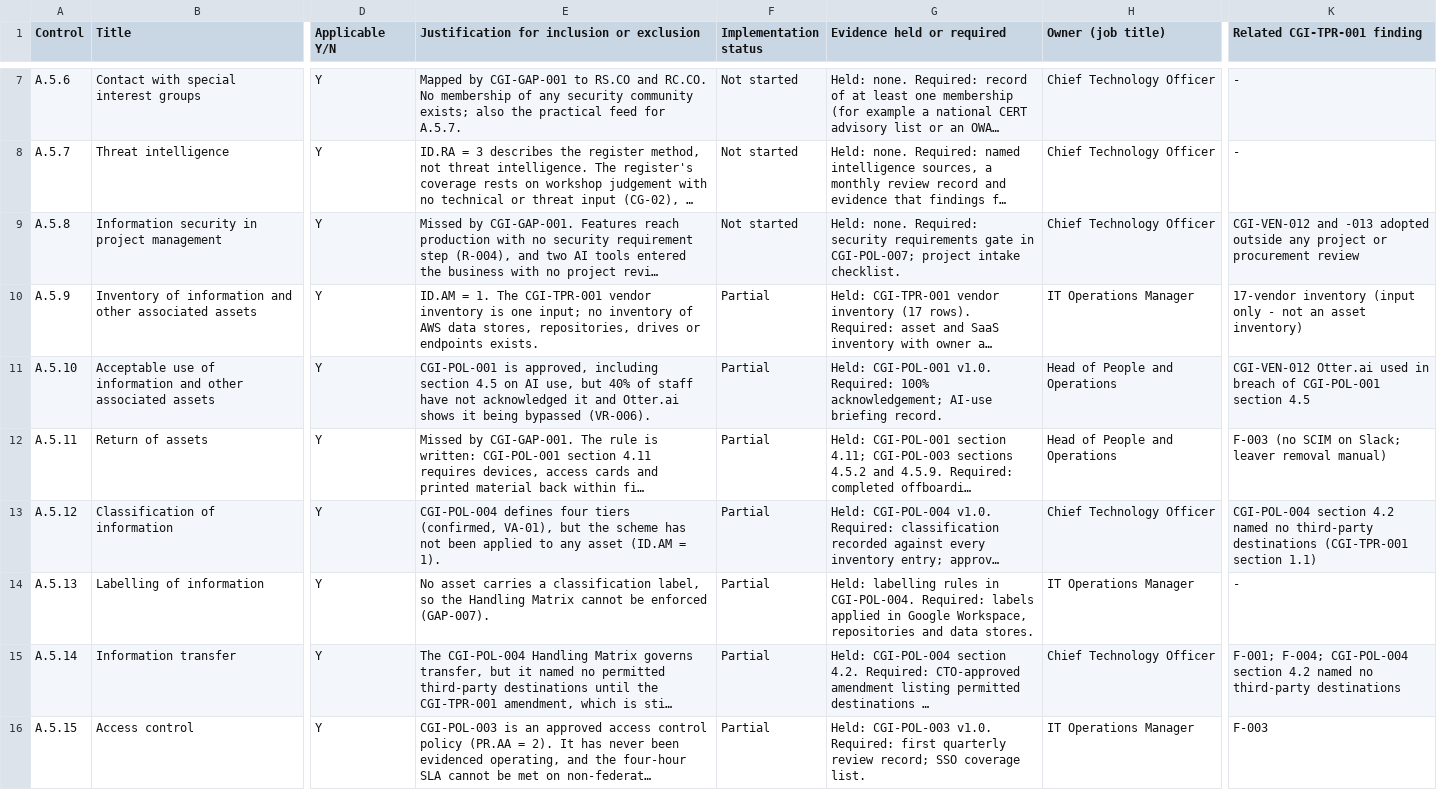
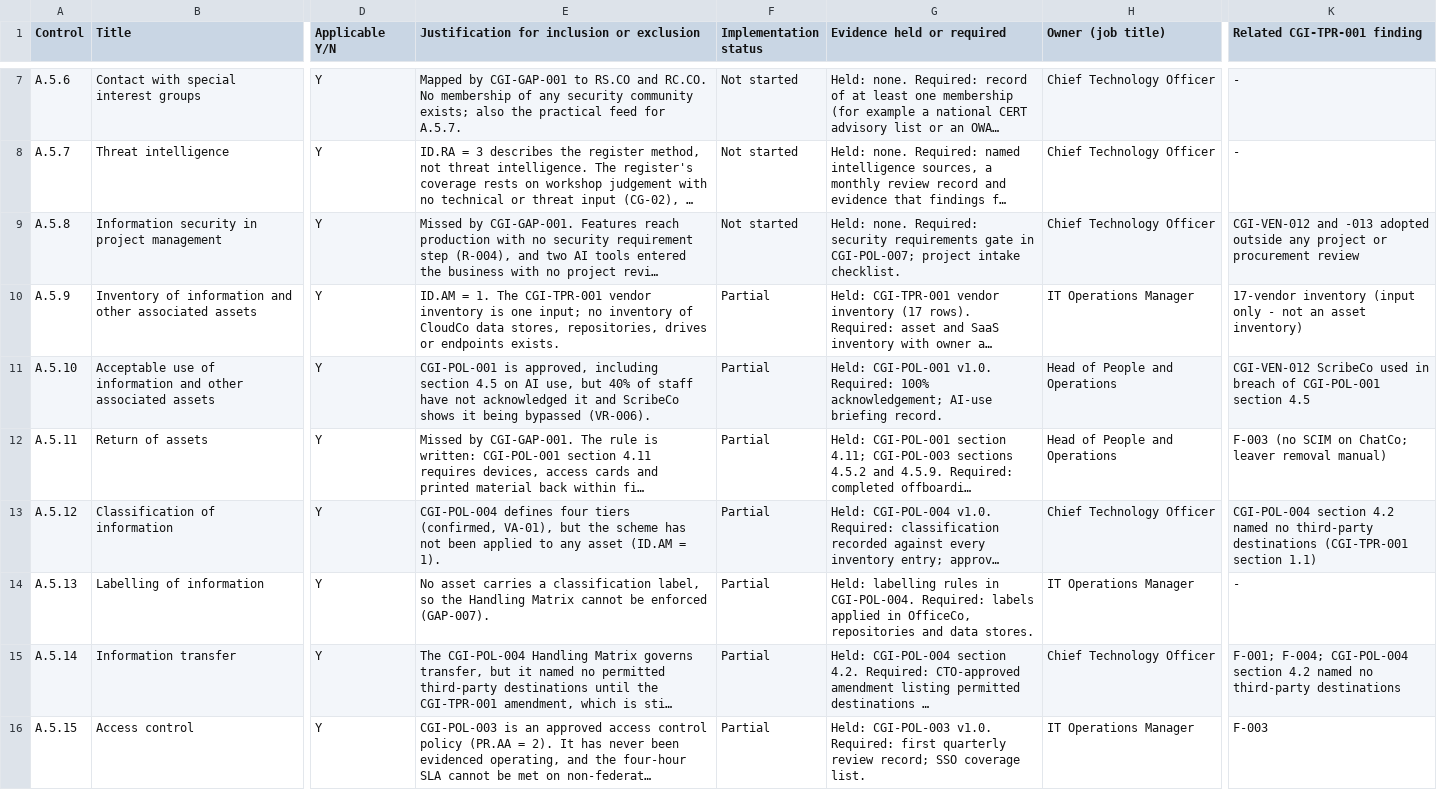
Before and after one commit to lushegun/Cypher-Group-Inc-grc-portfolio, a CSV file: 05-iso27001-readiness-soa/05-iso27001-readiness-and-soa.csv, drawn as a sheet; only a part is shown, gaps mark what is left out; long unchanged cells end in …; the diff covers the shown part only; the diff names each change by its address in the sheet, - before the commit and + after, or states it on an @@ line.

```diff
--- a/05-iso27001-readiness-soa/05-iso27001-readiness-and-soa.csv
+++ b/05-iso27001-readiness-soa/05-iso27001-readiness-and-soa.csv
-E10: …inventory of AWS data stores,…
+E10: …inventory of CloudCo data stores,…
-E11: …it and Otter.ai shows it…
+E11: …it and ScribeCo shows it…
-K11 (Related CGI-TPR-001 finding): CGI-VEN-012 Otter.ai used in…
+K11 (Related CGI-TPR-001 finding): CGI-VEN-012 ScribeCo used in…
-K12 (Related CGI-TPR-001 finding): …SCIM on Slack; leaver removal…
+K12 (Related CGI-TPR-001 finding): …SCIM on ChatCo; leaver removal…
-G14 (Evidence held or required): …applied in Google Workspace, repositories and…
+G14 (Evidence held or required): …applied in OfficeCo, repositories and…
```
Also changed, not shown: 32 edited cells elsewhere in this file, 02-risk-register/data/02-risk-register.csv, 02-risk-register/data/02-treatment-plan.csv, 43 other files.
